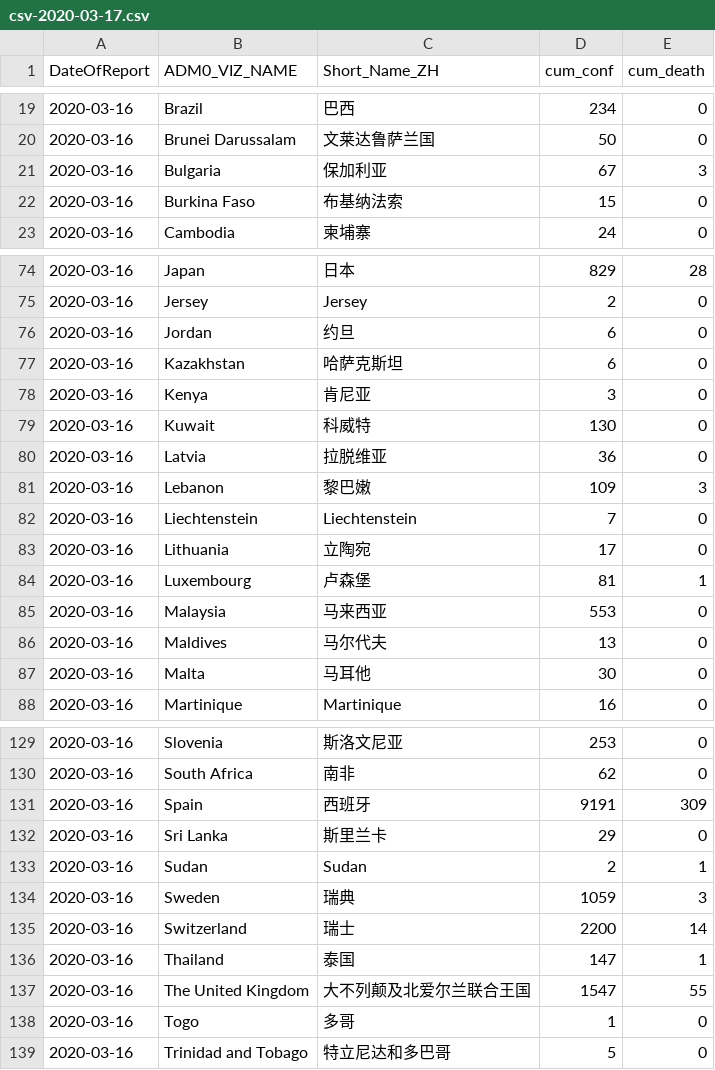
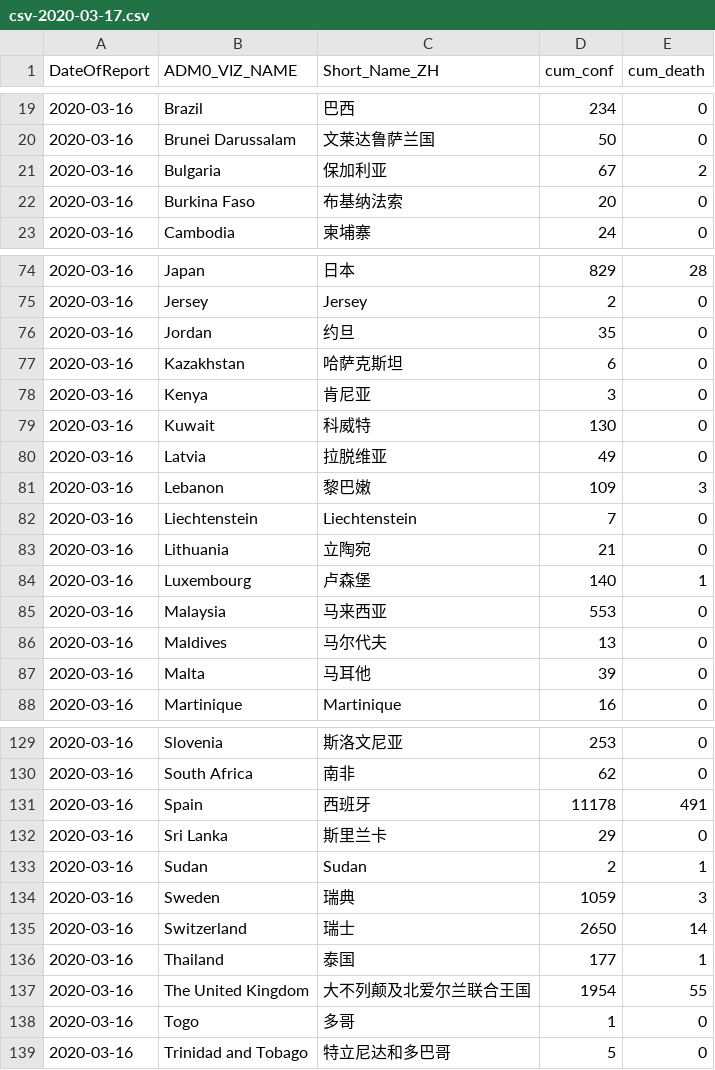
Before and after one commit to mahl/WHO-COVID-19-Data, a CSV file: data/csv/csv-2020-03-17.csv, drawn as a sheet; only a part is shown, gaps mark what is left out; the diff covers the shown part only.

```diff
--- a/data/csv/csv-2020-03-17.csv
+++ b/data/csv/csv-2020-03-17.csv
@@ -20,4 +20,4 @@
 "2020-03-16","Brunei Darussalam","文莱达鲁萨兰国",50,0
-"2020-03-16","Bulgaria","保加利亚",67,3
-"2020-03-16","Burkina Faso","布基纳法索",15,0
+"2020-03-16","Bulgaria","保加利亚",67,2
+"2020-03-16","Burkina Faso","布基纳法索",20,0
 "2020-03-16","Cambodia","柬埔寨",24,0
@@ -75,3 +75,3 @@
 "2020-03-16","Jersey","Jersey",2,0
-"2020-03-16","Jordan","约旦",6,0
+"2020-03-16","Jordan","约旦",35,0
 "2020-03-16","Kazakhstan","哈萨克斯坦",6,0
@@ -79,10 +79,10 @@
 "2020-03-16","Kuwait","科威特",130,0
-"2020-03-16","Latvia","拉脱维亚",36,0
+"2020-03-16","Latvia","拉脱维亚",49,0
 "2020-03-16","Lebanon","黎巴嫩",109,3
 "2020-03-16","Liechtenstein","Liechtenstein",7,0
-"2020-03-16","Lithuania","立陶宛",17,0
-"2020-03-16","Luxembourg","卢森堡",81,1
+"2020-03-16","Lithuania","立陶宛",21,0
+"2020-03-16","Luxembourg","卢森堡",140,1
 "2020-03-16","Malaysia","马来西亚",553,0
 "2020-03-16","Maldives","马尔代夫",13,0
-"2020-03-16","Malta","马耳他",30,0
+"2020-03-16","Malta","马耳他",39,0
 "2020-03-16","Martinique","Martinique",16,0
@@ -130,3 +130,3 @@
 "2020-03-16","South Africa","南非",62,0
-"2020-03-16","Spain","西班牙",9191,309
+"2020-03-16","Spain","西班牙",11178,491
 "2020-03-16","Sri Lanka","斯里兰卡",29,0
@@ -134,5 +134,5 @@
 "2020-03-16","Sweden","瑞典",1059,3
-"2020-03-16","Switzerland","瑞士",2200,14
-"2020-03-16","Thailand","泰国",147,1
-"2020-03-16","The United Kingdom","大不列颠及北爱尔兰联合王国",1547,55
+"2020-03-16","Switzerland","瑞士",2650,14
+"2020-03-16","Thailand","泰国",177,1
+"2020-03-16","The United Kingdom","大不列颠及北爱尔兰联合王国",1954,55
 "2020-03-16","Togo","多哥",1,0
```
Also changed, not shown: 24 edited cells elsewhere in this file, 1 other file.
